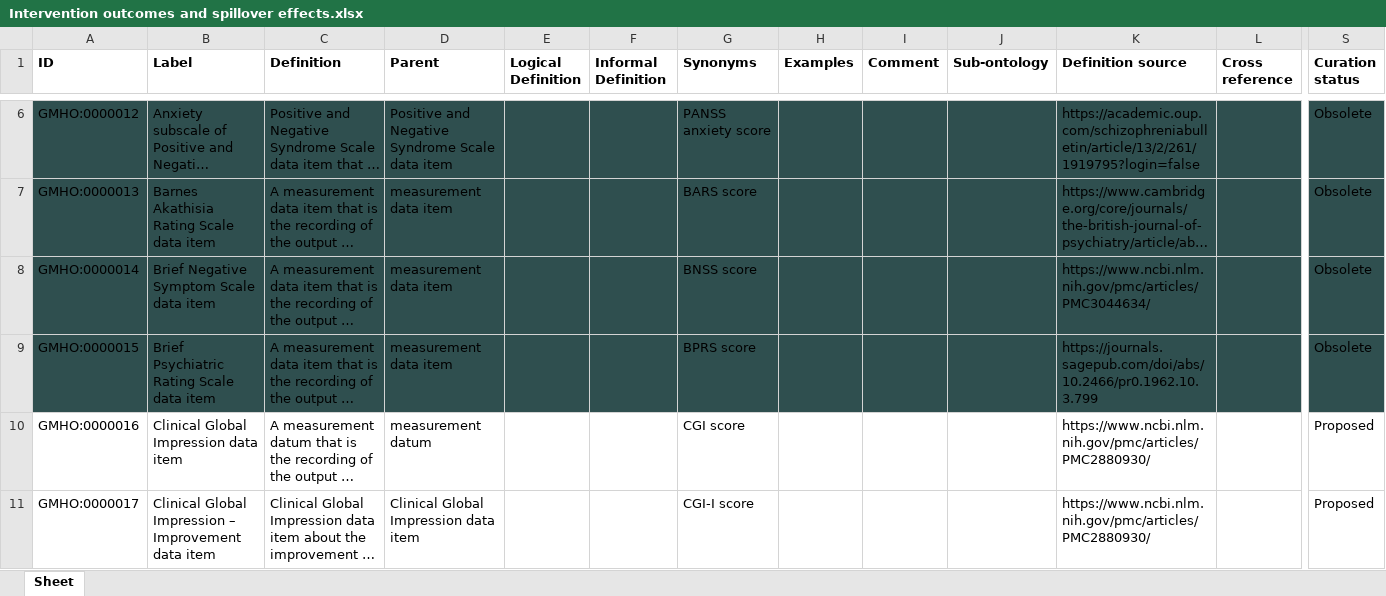
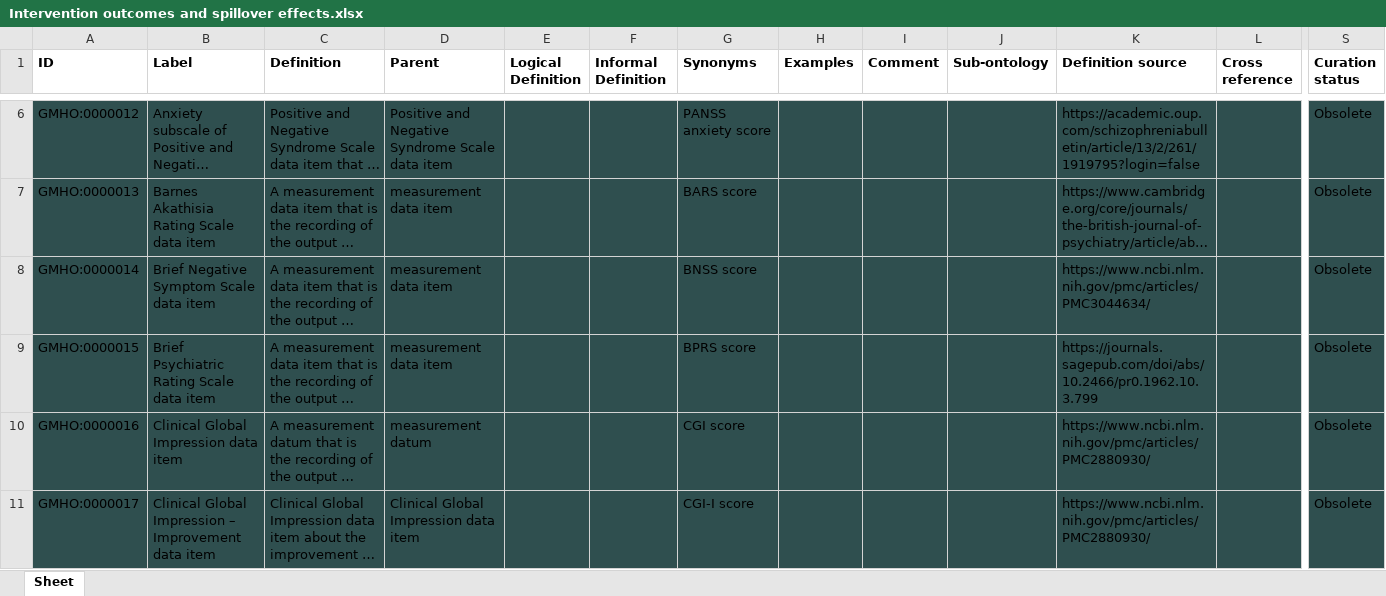
Before and after one commit to galenos-project/mental-health-ontology, an Excel workbook: Intervention outcomes and spillover effects/Intervention outcomes and spillover effects.xlsx, sheet Sheet, drawn as a sheet; only a part is shown, gaps mark what is left out; long unchanged cells end in …; values as stored, in another font and other column widths than the file's, no borders; the diff covers the shown part only; the diff names each change by its address in the sheet, - before the commit and + after, or states it on an @@ line.

Commit message:
Updating Intervention outcomes and spillover effects.xlsx

```diff
--- a/Intervention outcomes and spillover effects/Intervention outcomes and spillover effects.xlsx (sheet Sheet)
+++ b/Intervention outcomes and spillover effects/Intervention outcomes and spillover effects.xlsx (sheet Sheet)
-A10:S11 fill: none
+A10:S11 fill: #2F4F4F
-S10:S11 (Curation status): Proposed
+S10:S11 (Curation status): Obsolete
```
Also changed, not shown: 1 added row, 4 edited cells and cell formats elsewhere in this sheet.
